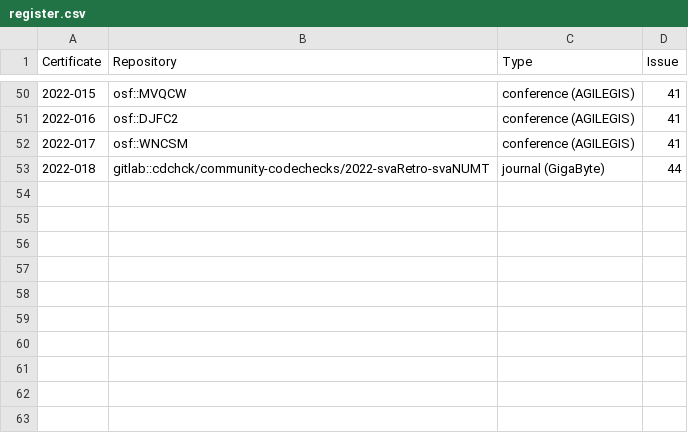
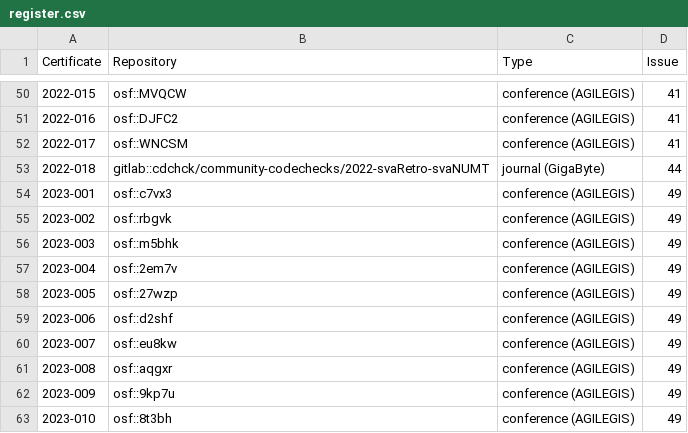
Before and after one commit to codecheckers/register, a CSV file: register.csv, drawn as a sheet; only a part is shown, gaps mark what is left out; the diff names each change by its address in the sheet, - before the commit and + after, or states it on an @@ line.

Commit message:
add AGILE review to register, closes #49

```diff
--- a/register.csv
+++ b/register.csv
+row 54: 2023-001 | osf::c7vx3 | conference (AGILEGIS) | 49
+row 55: 2023-002 | osf::rbgvk | conference (AGILEGIS) | 49
+row 56: 2023-003 | osf::m5bhk | conference (AGILEGIS) | 49
+row 57: 2023-004 | osf::2em7v | conference (AGILEGIS) | 49
+row 58: 2023-005 | osf::27wzp | conference (AGILEGIS) | 49
+row 59: 2023-006 | osf::d2shf | conference (AGILEGIS) | 49
+row 60: 2023-007 | osf::eu8kw | conference (AGILEGIS) | 49
+row 61: 2023-008 | osf::aqgxr | conference (AGILEGIS) | 49
+row 62: 2023-009 | osf::9kp7u | conference (AGILEGIS) | 49
+row 63: 2023-010 | osf::8t3bh | conference (AGILEGIS) | 49
```
